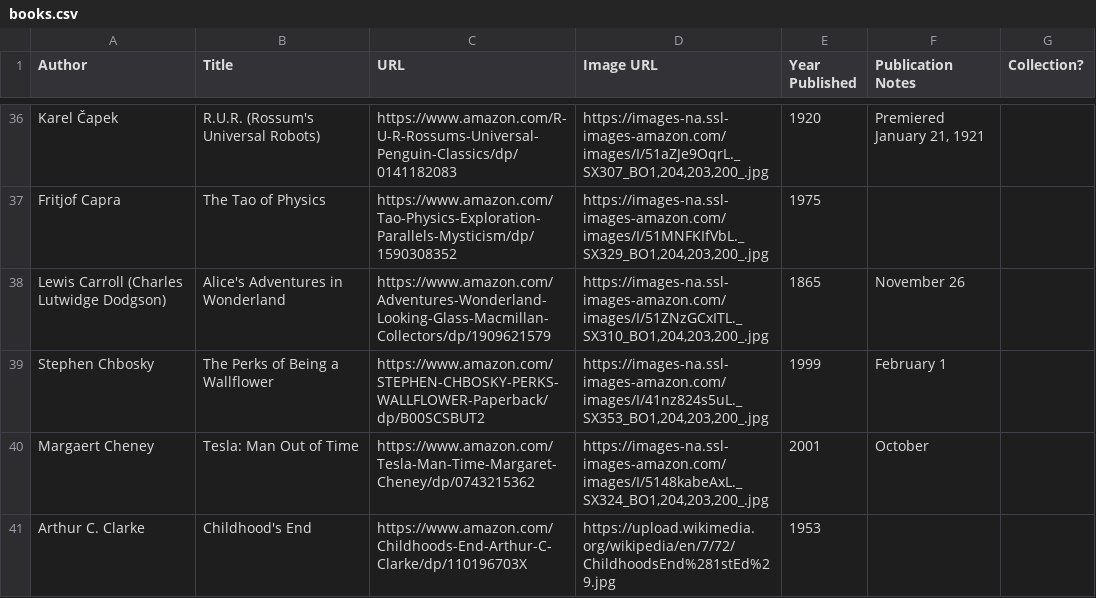
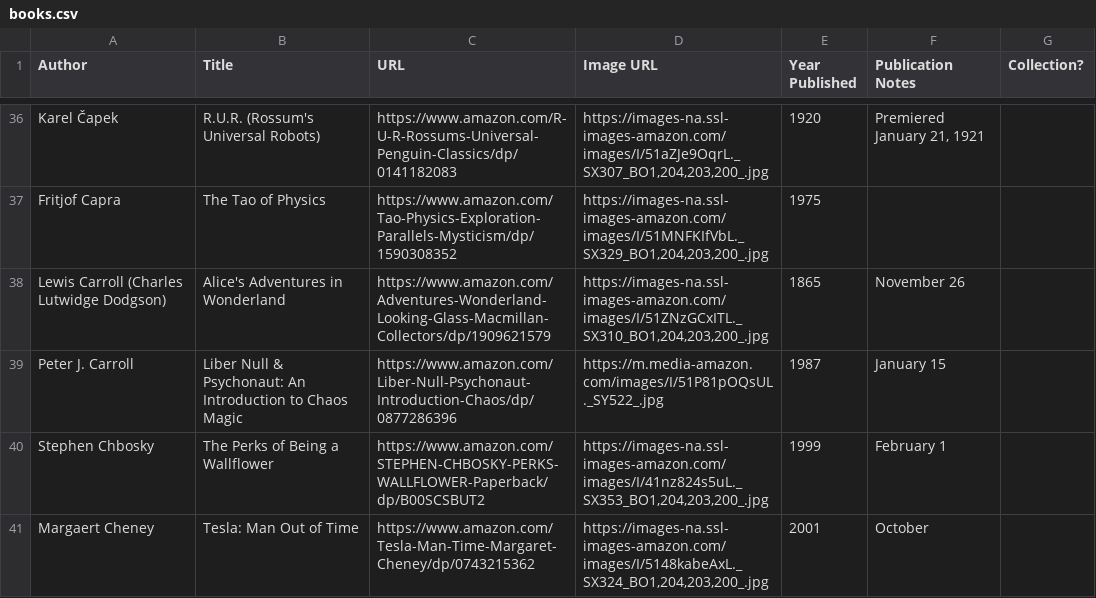
Before and after one commit to eio/books, a CSV file: data/books.csv, drawn as a sheet; only a part is shown, gaps mark what is left out; the shorter side is filled out with more unchanged rows.

Commit message:
Liber Null & Psychonaut

```diff
--- a/data/books.csv
+++ b/data/books.csv
@@ -38,2 +38,3 @@ Fritjof Capra,The Tao of Physics,https://www.amazon.com/Tao-Physics-Exploration-
 Lewis Carroll (Charles Lutwidge Dodgson),Alice's Adventures in Wonderland,https://www.amazon.com/Adventures-Wonderland-Looking-Glass-Macmillan-Collectors/dp/1909621579,"https://images-na.ssl-images-amazon.com/images/I/51ZNzGCxITL._SX310_BO1,204,203,200_.jpg",1865,November 26,
+Peter J. Carroll,"Liber Null & Psychonaut: An Introduction to Chaos Magic","https://www.amazon.com/Liber-Null-Psychonaut-Introduction-Chaos/dp/0877286396","https://m.media-amazon.com/images/I/51P81pOQsUL._SY522_.jpg",1987,January 15,
 Stephen Chbosky,The Perks of Being a Wallflower,https://www.amazon.com/STEPHEN-CHBOSKY-PERKS-WALLFLOWER-Paperback/dp/B00SCSBUT2,"https://images-na.ssl-images-amazon.com/images/I/41nz824s5uL._SX353_BO1,204,203,200_.jpg",1999,February 1,
```
Also changed, not shown: 1 other file.
